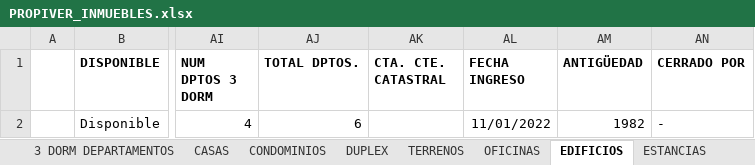
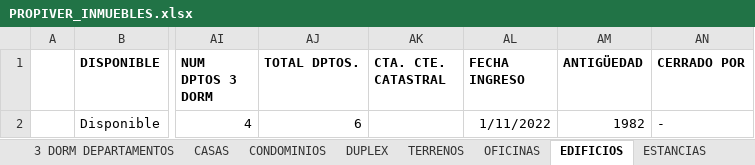
Before and after one commit to joelcenturion/cargar, an Excel workbook: PROPIVER_INMUEBLES.xlsx, sheet EDIFICIOS, drawn as a sheet; only a part is shown, gaps mark what is left out; values as stored, in another font and other column widths than the file's, no borders; charts and pictures not drawn; the diff names each change by its address in the sheet, - before the commit and + after, or states it on an @@ line.

```diff
--- a/PROPIVER_INMUEBLES.xlsx (sheet EDIFICIOS)
+++ b/PROPIVER_INMUEBLES.xlsx (sheet EDIFICIOS)
-AL2 (FECHA INGRESO): 11/01/2022
+AL2 (FECHA INGRESO): 1/11/2022
```
Also changed, not shown: sheet 3 DORM DEPARTAMENTOS, sheet 1 DORM DEPARTAMENTOS, sheet 2 DORM DEPARTAMENTOS, sheet MONOAMBIENTES, sheet TERRENOS, sheet DUPLEX, 5 more sheets, charts or pictures, datos.xlsx, 4 other files.
